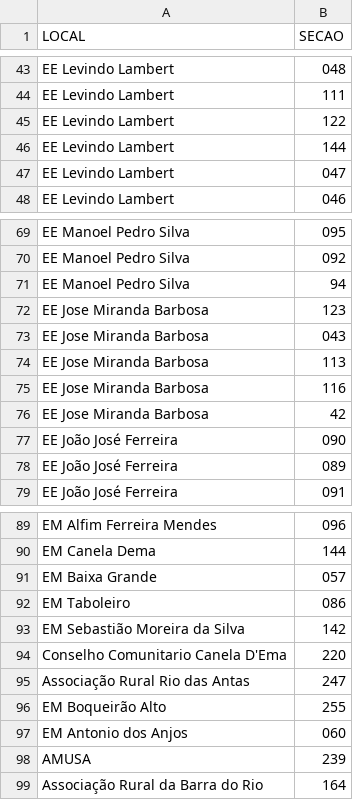
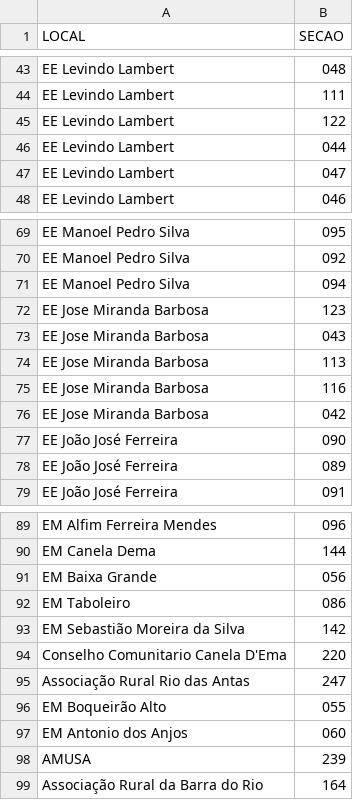
Before and after one commit to nfmmendes/eleicoes-salinas-2024, a CSV file: locais.csv, drawn as a sheet; only a part is shown, gaps mark what is left out.

```diff
--- a/locais.csv
+++ b/locais.csv
@@ -45,3 +45,3 @@ EE Levindo Lambert;111
 EE Levindo Lambert;122
-EE Levindo Lambert;144
+EE Levindo Lambert;044
 EE Levindo Lambert;047
@@ -70,3 +70,3 @@ EE Manoel Pedro Silva;095
 EE Manoel Pedro Silva;092
-EE Manoel Pedro Silva;94
+EE Manoel Pedro Silva;094
 EE Jose Miranda Barbosa;123
@@ -75,3 +75,3 @@ EE Jose Miranda Barbosa;113
 EE Jose Miranda Barbosa;116
-EE Jose Miranda Barbosa;42
+EE Jose Miranda Barbosa;042
 EE João José Ferreira;090
@@ -90,3 +90,3 @@ EM Alfim Ferreira Mendes;096
 EM Canela Dema;144
-EM Baixa Grande;057
+EM Baixa Grande;056
 EM Taboleiro;086
@@ -95,3 +95,3 @@ Conselho Comunitario Canela D'Ema;220
 Associação Rural Rio das Antas;247
-EM Boqueirão Alto;255
+EM Boqueirão Alto;055
 EM Antonio dos Anjos;060
```
Also changed, not shown: prefeito-final.csv, vereador-final.csv, 1 other file.
